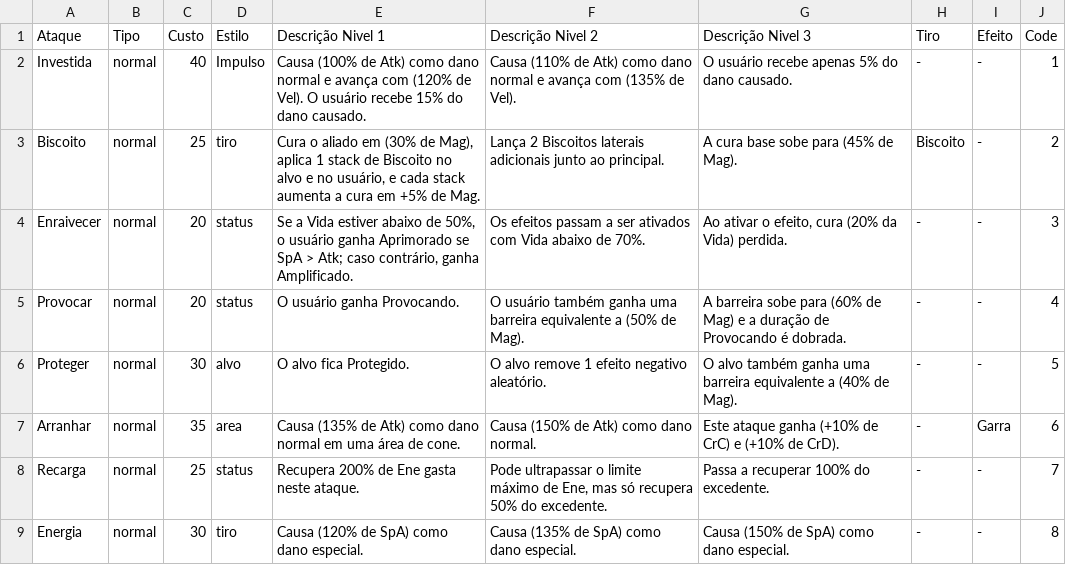
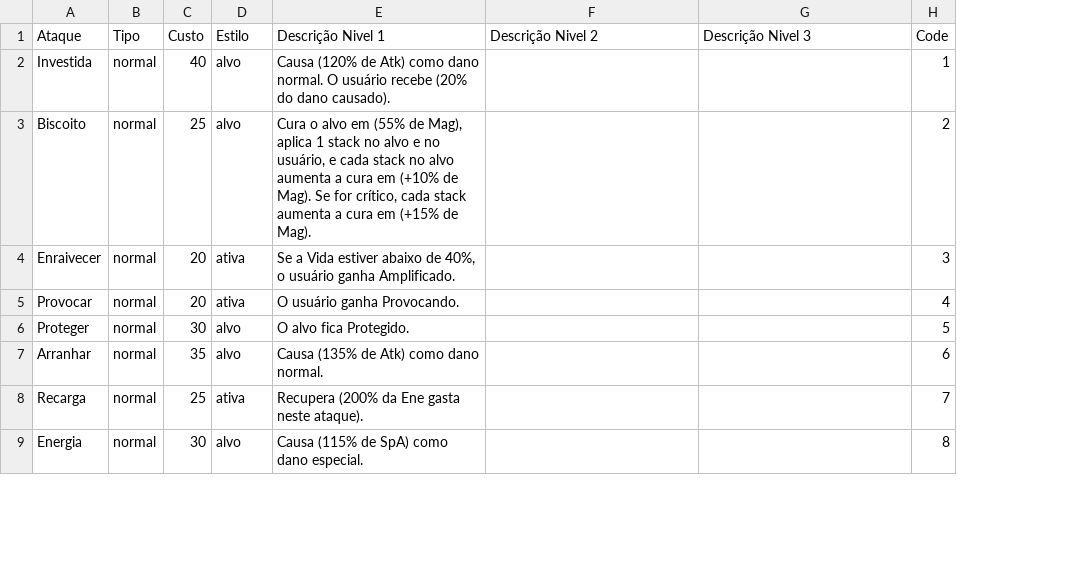
Before and after one commit to Leonn190/Pokemon-Global-Server-Definitivo, a CSV file: Dados/Pokemon Global Server - Ataques.csv, drawn as a sheet; only a part is shown; the diff covers the shown part only; the diff names each change by its address in the sheet, - before the commit and + after, or states it on an @@ line.

```diff
--- a/Dados/Pokemon Global Server - Ataques.csv
+++ b/Dados/Pokemon Global Server - Ataques.csv
-column H (Tiro), rows 2-9: - | Biscoito | - | - | - | - | - | -
-column I (Efeito), rows 2-9: - | - | - | - | - | Garra | - | -
-D2 (Estilo): Impulso
+D2 (Estilo): alvo
-E2 (Descrição Nivel 1): Causa (100% de Atk) como dano normal e avança com (120% de Vel). O usuário recebe 15% do dano causado.
+E2 (Descrição Nivel 1): Causa (120% de Atk) como dano normal. O usuário recebe (20% do dano causado).
-F2 (Descrição Nivel 2): Causa (110% de Atk) como dano normal e avança com (135% de Vel).
+F2 (Descrição Nivel 2): (empty)
-G2 (Descrição Nivel 3): O usuário recebe apenas 5% do dano causado.
+G2 (Descrição Nivel 3): (empty)
-D3 (Estilo): tiro
+D3 (Estilo): alvo
-E3 (Descrição Nivel 1): Cura o aliado em (30% de Mag), aplica 1 stack de Biscoito no alvo e no usuário, e cada stack aumenta a cura em +5% de Mag.
+E3 (Descrição Nivel 1): Cura o alvo em (55% de Mag), aplica 1 stack no alvo e no usuário, e cada stack no alvo aumenta a cura em (+10% de Mag). Se for crítico, cada stack aumenta a cura em (+15% de Mag).
-F3 (Descrição Nivel 2): Lança 2 Biscoitos laterais adicionais junto ao principal.
+F3 (Descrição Nivel 2): (empty)
-G3 (Descrição Nivel 3): A cura base sobe para (45% de Mag).
+G3 (Descrição Nivel 3): (empty)
-D4:D5 (Estilo): status
+D4:D5 (Estilo): ativa
-E4 (Descrição Nivel 1): …abaixo de 50%, o usuário ganha Aprimorado se SpA > Atk; caso contrário, ganha Amplificado.
+E4 (Descrição Nivel 1): …abaixo de 40%, o usuário ganha Amplificado.
-F4 (Descrição Nivel 2): Os efeitos passam a ser ativados com Vida abaixo de 70%.
+F4 (Descrição Nivel 2): (empty)
-G4 (Descrição Nivel 3): Ao ativar o efeito, cura (20% da Vida) perdida.
+G4 (Descrição Nivel 3): (empty)
-F5 (Descrição Nivel 2): O usuário também ganha uma barreira equivalente a (50% de Mag).
+F5 (Descrição Nivel 2): (empty)
-G5 (Descrição Nivel 3): A barreira sobe para (60% de Mag) e a duração de Provocando é dobrada.
+G5 (Descrição Nivel 3): (empty)
-F6 (Descrição Nivel 2): O alvo remove 1 efeito negativo aleatório.
+F6 (Descrição Nivel 2): (empty)
-G6 (Descrição Nivel 3): O alvo também ganha uma barreira equivalente a (40% de Mag).
+G6 (Descrição Nivel 3): (empty)
-D7 (Estilo): area
+D7 (Estilo): alvo
-E7 (Descrição Nivel 1): …como dano normal em uma área de cone.
+E7 (Descrição Nivel 1): …como dano normal.
-F7 (Descrição Nivel 2): Causa (150% de Atk) como dano normal.
+F7 (Descrição Nivel 2): (empty)
-G7 (Descrição Nivel 3): Este ataque ganha (+10% de CrC) e (+10% de CrD).
+G7 (Descrição Nivel 3): (empty)
-D8 (Estilo): status
+D8 (Estilo): ativa
-E8 (Descrição Nivel 1): Recupera 200% de Ene gasta neste ataque.
+E8 (Descrição Nivel 1): Recupera (200% da Ene gasta neste ataque).
-F8 (Descrição Nivel 2): Pode ultrapassar o limite máximo de Ene, mas só recupera 50% do excedente.
+F8 (Descrição Nivel 2): (empty)
-G8 (Descrição Nivel 3): Passa a recuperar 100% do excedente.
+G8 (Descrição Nivel 3): (empty)
-D9 (Estilo): tiro
+D9 (Estilo): alvo
-E9 (Descrição Nivel 1): Causa (120% de SpA) como dano especial.
+E9 (Descrição Nivel 1): Causa (115% de SpA) como dano especial.
-F9 (Descrição Nivel 2): Causa (135% de SpA) como dano especial.
+F9 (Descrição Nivel 2): (empty)
-G9 (Descrição Nivel 3): Causa (150% de SpA) como dano especial.
+G9 (Descrição Nivel 3): (empty)
```
Also changed, not shown: 6 removed rows and 36 edited cells elsewhere in this file, Dados/Pokemon Global Server - Efeitos.csv, 5 other files.
